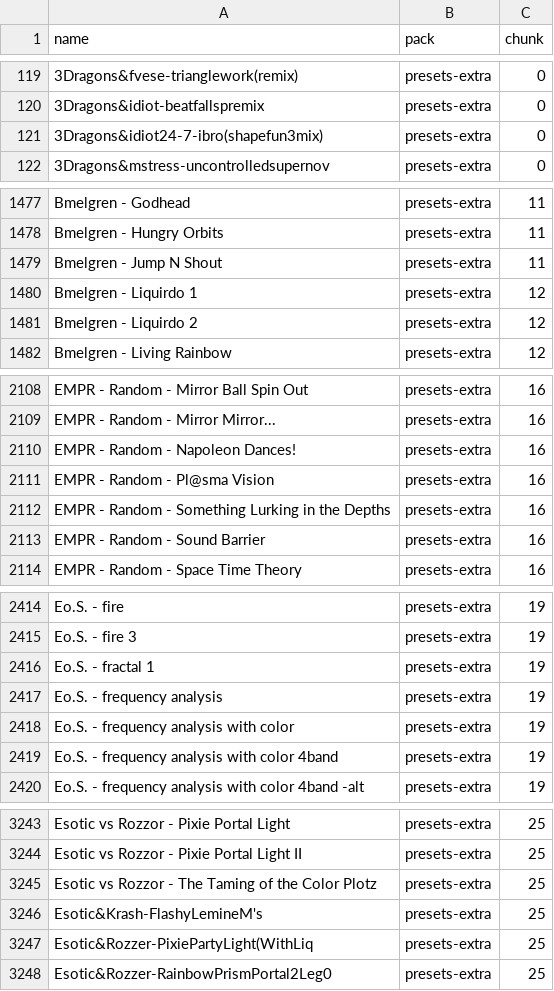
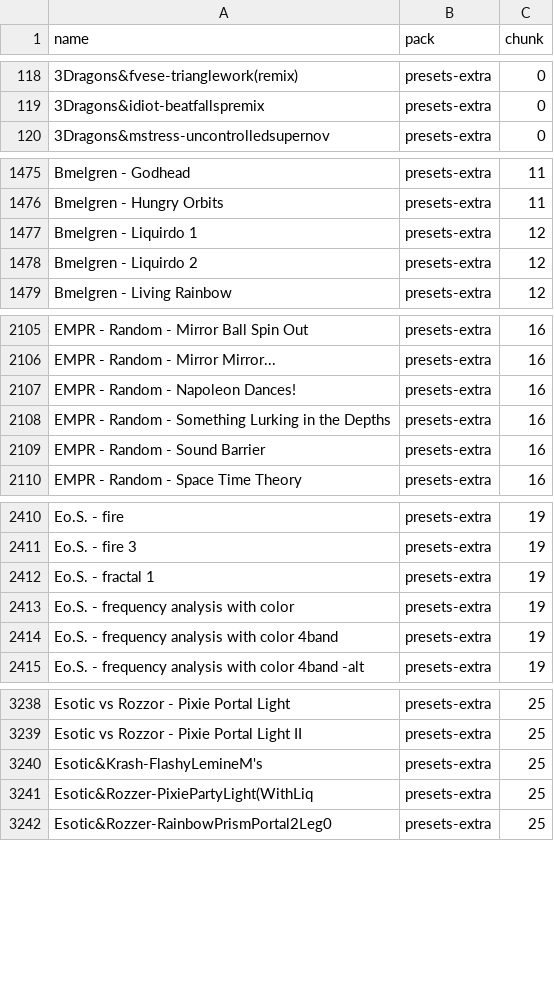
Before and after one commit to abuzucom/1a2n-web-visualizer, a CSV file: preset-inventory.csv, drawn as a sheet; only a part is shown, gaps mark what is left out; the diff covers the shown part only; the diff names each change by its address in the sheet, - before the commit and + after, or states it on an @@ line.

Commit message:
Curate and remove 24 presets from visualizer packs and documentation

```diff
--- a/preset-inventory.csv
+++ b/preset-inventory.csv
-row 121: 3Dragons&idiot24-7-ibro(shapefun3mix) | presets-extra | 0
-row 1479: Bmelgren - Jump N Shout | presets-extra | 11
-row 2111: EMPR - Random - Pl@sma Vision | presets-extra | 16
-row 2417: Eo.S. - frequency analysis | presets-extra | 19
-row 3245: Esotic vs Rozzor - The Taming of the Color Plotz | presets-extra | 25
```
Also changed, not shown: 19 removed rows elsewhere in this file, 26 other files.
